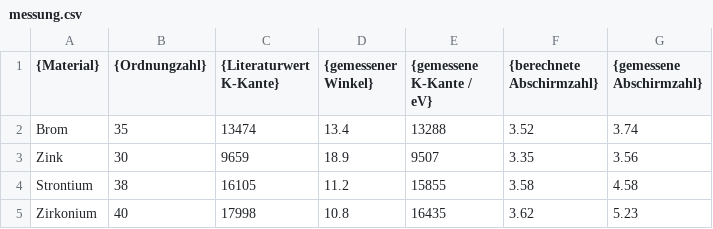
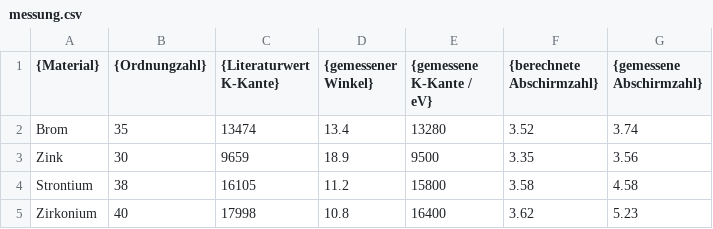
Before and after one commit to majesticrock/V602, a CSV file: csv/messung.csv, drawn as a sheet.

```diff
--- a/csv/messung.csv
+++ b/csv/messung.csv
@@ -1,5 +1,5 @@
 {Material};{Ordnungzahl};{Literaturwert K-Kante};{gemessener Winkel};{gemessene K-Kante / eV};{berechnete Abschirmzahl};{gemessene Abschirmzahl}
-Brom;     35;13474;13.4;13288;3.52;3.74
-Zink;     30; 9659;18.9;9507;3.35;3.56
-Strontium;38;16105;11.2;15855;3.58;4.58
-Zirkonium;40;17998;10.8;16435;3.62;5.23
+Brom;     35;13474;13.4;13280;3.52;3.74
+Zink;     30; 9659;18.9;9500;3.35;3.56
+Strontium;38;16105;11.2;15800;3.58;4.58
+Zirkonium;40;17998;10.8;16400;3.62;5.23
```
Also changed, not shown: 2 other files.
